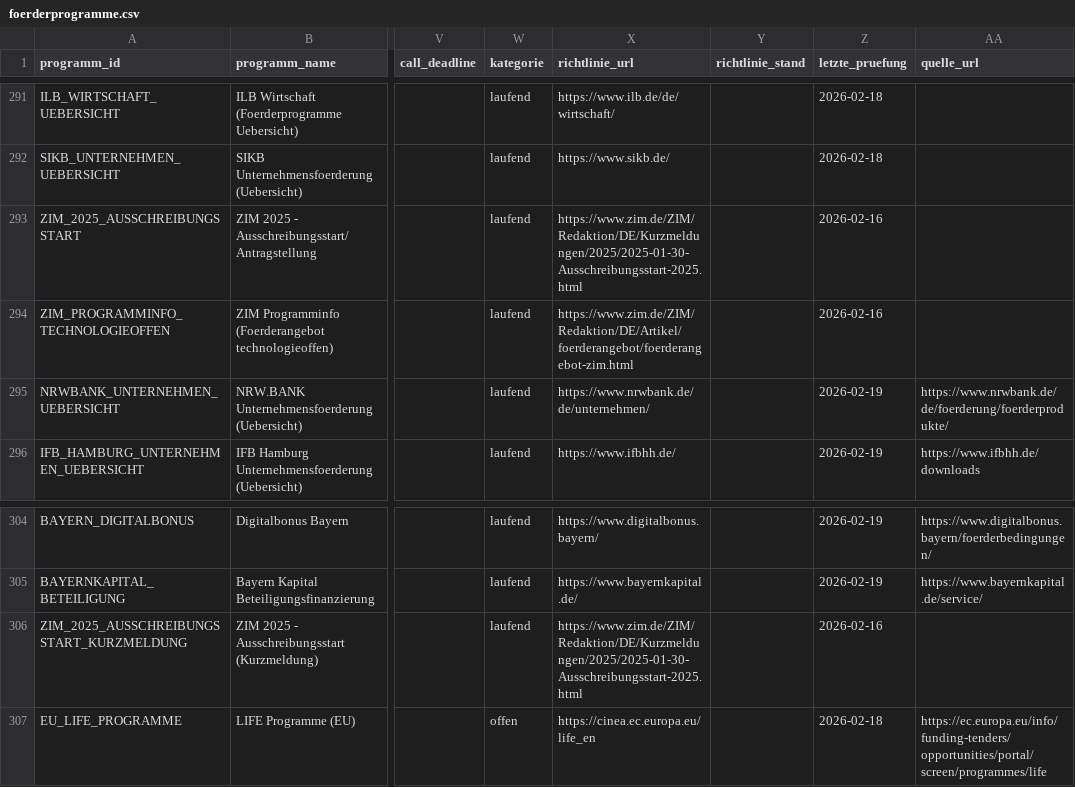
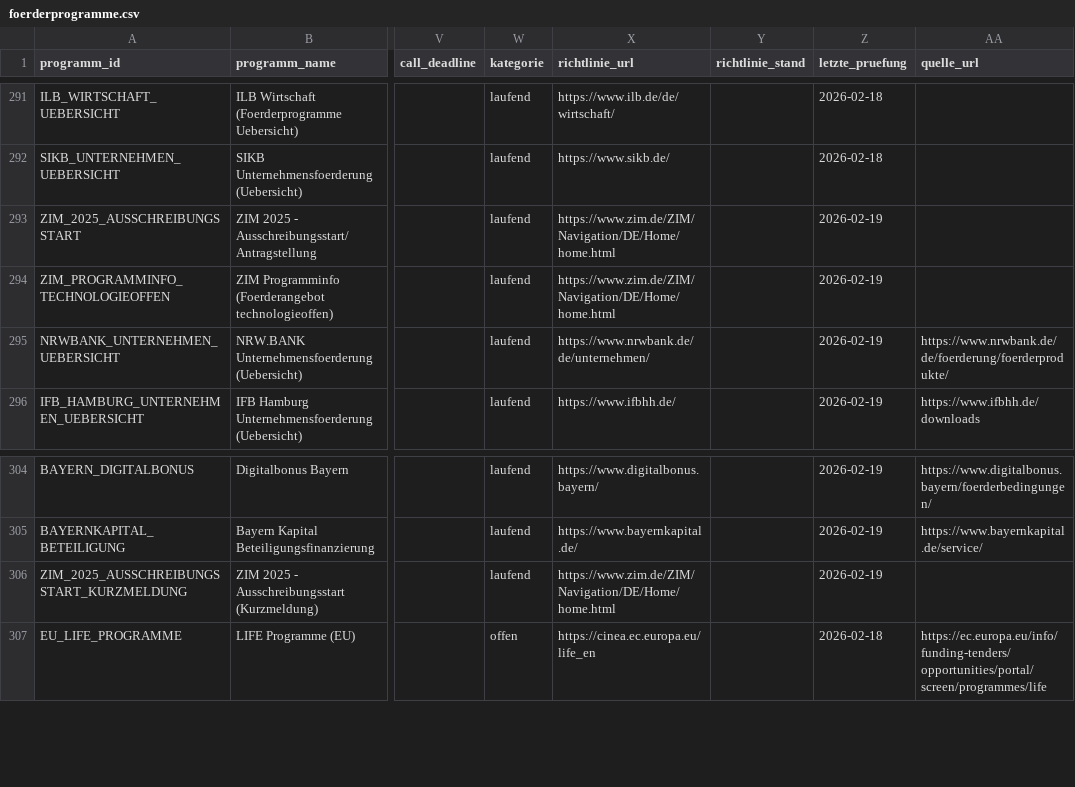
Before and after one commit to weissio/foerdermittel-navigator, a CSV file: data/foerderprogramme.csv, drawn as a sheet; only a part is shown, gaps mark what is left out; the diff names each change by its address in the sheet, - before the commit and + after, or states it on an @@ line.

Commit message:
data: fix zim info links and refresh quality snapshots

```diff
--- a/data/foerderprogramme.csv
+++ b/data/foerderprogramme.csv
-X293 (richtlinie_url): https://www.zim.de/ZIM/Redaktion/DE/Kurzmeldungen/2025/2025-01-30-Ausschreibungsstart-2025.html
+X293 (richtlinie_url): https://www.zim.de/ZIM/Navigation/DE/Home/home.html
-Z293:Z294 (letzte_pruefung): 2026-02-16
+Z293:Z294 (letzte_pruefung): 2026-02-19
-X294 (richtlinie_url): https://www.zim.de/ZIM/Redaktion/DE/Artikel/foerderangebot/foerderangebot-zim.html
+X294 (richtlinie_url): https://www.zim.de/ZIM/Navigation/DE/Home/home.html
-X306 (richtlinie_url): https://www.zim.de/ZIM/Redaktion/DE/Kurzmeldungen/2025/2025-01-30-Ausschreibungsstart-2025.html
+X306 (richtlinie_url): https://www.zim.de/ZIM/Navigation/DE/Home/home.html
-Z306 (letzte_pruefung): 2026-02-16
+Z306 (letzte_pruefung): 2026-02-19
```
Also changed, not shown: 9 other files.
